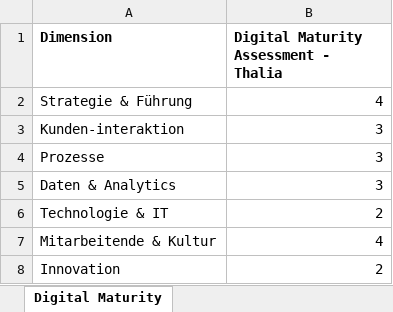
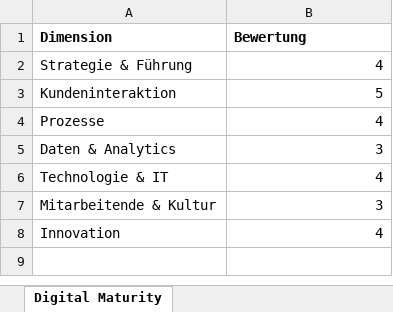
Before and after one commit to Luana-Br19/FlowMind, an Excel workbook: Instructions/uploads/thalia_digital_maturity_assessment.xlsx, sheet Digital Maturity, drawn as a sheet; values as stored, in another font and other column widths than the file's, no borders; charts and pictures not drawn; removed rows and columns are numbered as before the commit, all else as after; the diff names each change by its address in the sheet, - before the commit and + after, or states it on an @@ line.

```diff
--- a/Instructions/uploads/thalia_digital_maturity_assessment.xlsx (sheet Digital Maturity)
+++ b/Instructions/uploads/thalia_digital_maturity_assessment.xlsx (sheet Digital Maturity)
-B1: Digital Maturity Assessment - Thalia
+B1: Bewertung
-row 3: Kunden-interaktion | 3
+row 3: Kundeninteraktion | 5
-B4 (Bewertung): 3
+B4 (Bewertung): 4
-B6 (Bewertung): 2
+B6 (Bewertung): 4
-B7 (Bewertung): 4
+B7 (Bewertung): 3
-B8 (Bewertung): 2
+B8 (Bewertung): 4
```
Also changed, not shown: charts or pictures, 15 other files.
